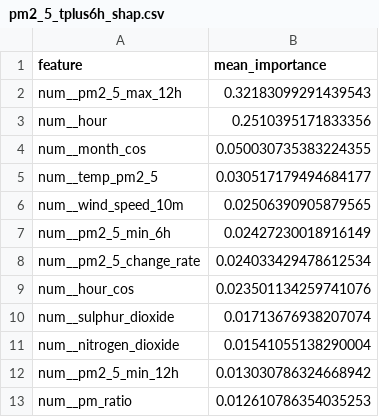
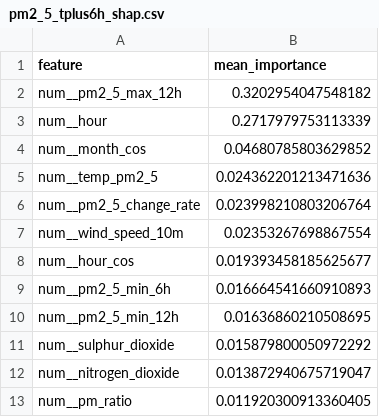
Before and after one commit to ByteCraftByLaiba/aqi-prediction-system, a CSV file: models/shap/pm2_5_tplus6h_shap.csv, drawn as a sheet.

```diff
--- a/models/shap/pm2_5_tplus6h_shap.csv
+++ b/models/shap/pm2_5_tplus6h_shap.csv
@@ -1,13 +1,13 @@
 feature,mean_importance
-num__pm2_5_max_12h,0.32183099291439543
-num__hour,0.2510395171833356
-num__month_cos,0.050030735383224355
-num__temp_pm2_5,0.030517179494684177
-num__wind_speed_10m,0.02506390905879565
-num__pm2_5_min_6h,0.02427230018916149
-num__pm2_5_change_rate,0.024033429478612534
-num__hour_cos,0.023501134259741076
-num__sulphur_dioxide,0.01713676938207074
-num__nitrogen_dioxide,0.01541055138290004
-num__pm2_5_min_12h,0.013030786324668942
-num__pm_ratio,0.012610786354035253
+num__pm2_5_max_12h,0.3202954047548182
+num__hour,0.2717979753113339
+num__month_cos,0.04680785803629852
+num__temp_pm2_5,0.024362201213471636
+num__pm2_5_change_rate,0.023998210803206764
+num__wind_speed_10m,0.02353267698867554
+num__hour_cos,0.019393458185625677
+num__pm2_5_min_6h,0.016664541660910893
+num__pm2_5_min_12h,0.01636860210508695
+num__sulphur_dioxide,0.015879800050972292
+num__nitrogen_dioxide,0.013872940675719047
+num__pm_ratio,0.011920300913360405
```
Also changed, not shown: models/shap/pm10_tplus3h_shap.csv, models/shap/pm10_tplus6h_shap.csv, 14 other files.
